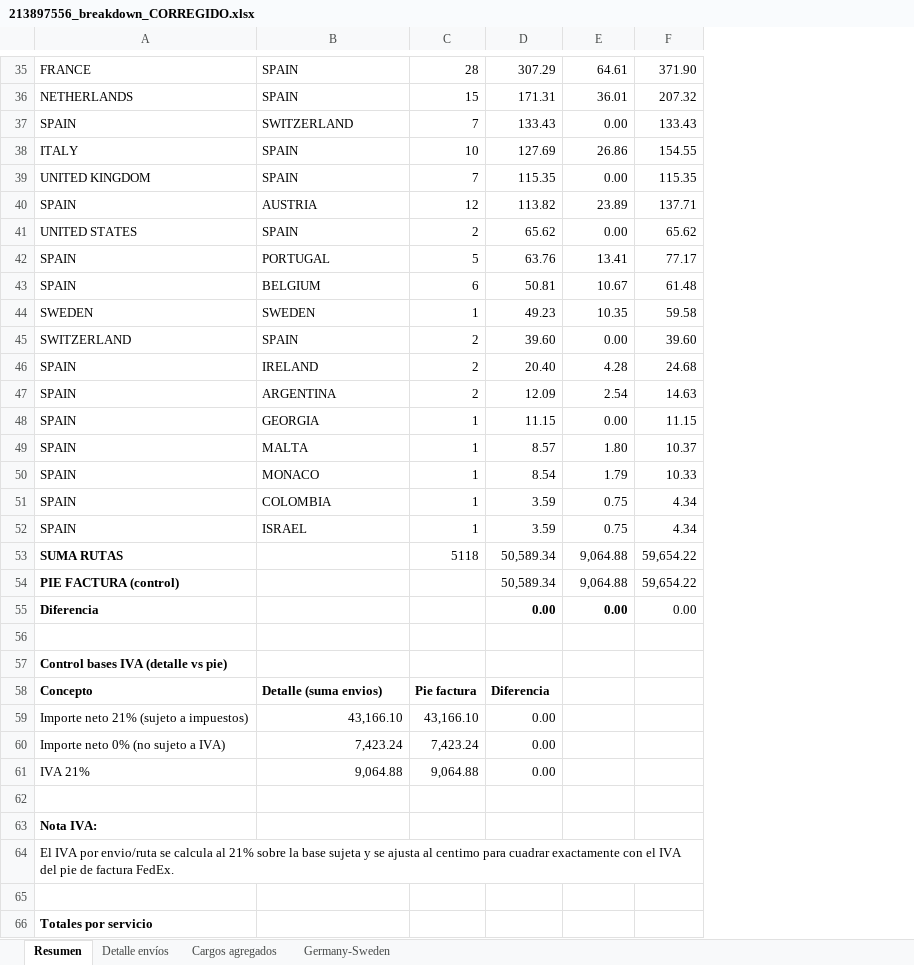
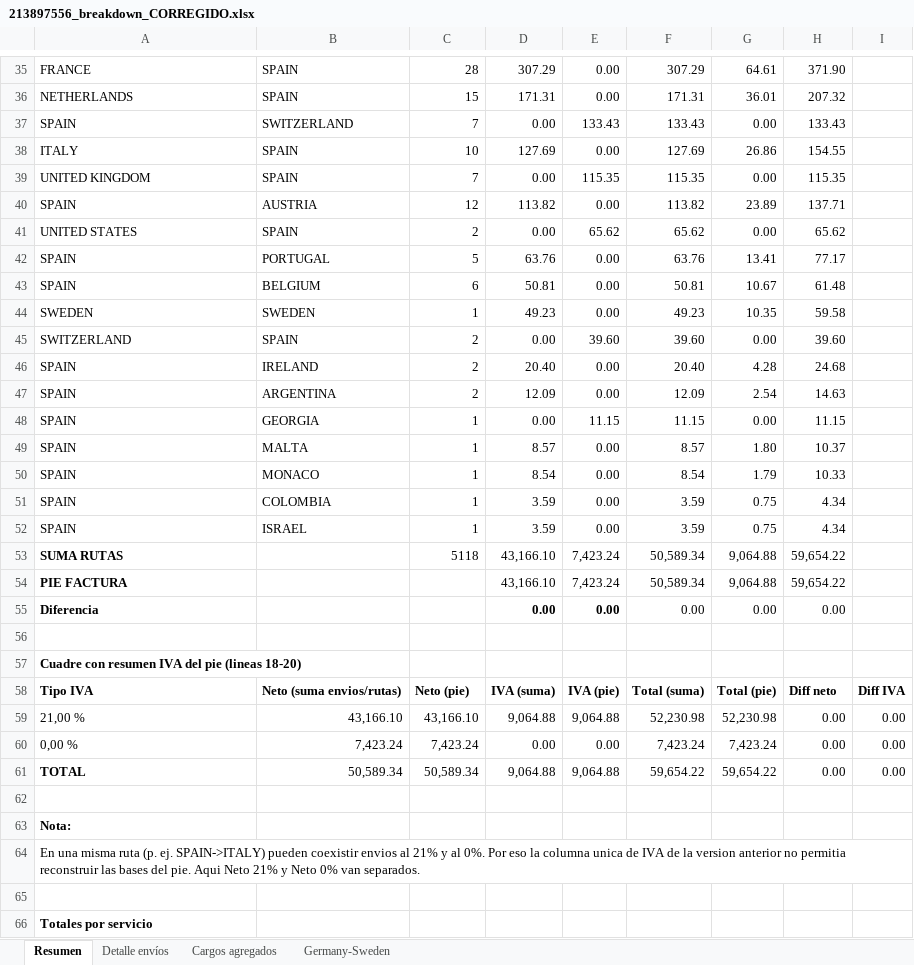
Before and after one commit to igorgolas/atenea, an Excel workbook: breakdowns/213897556_breakdown_CORREGIDO.xlsx, sheet Resumen, drawn as a sheet; only a part is shown, gaps mark what is left out; values as stored, in another font and other column widths than the file's, no borders; removed rows and columns are numbered as before the commit, all else as after; the diff covers the shown part only; the diff names each change by its address in the sheet, - before the commit and + after, or states it on an @@ line.

```diff
--- a/breakdowns/213897556_breakdown_CORREGIDO.xlsx (sheet Resumen)
+++ b/breakdowns/213897556_breakdown_CORREGIDO.xlsx (sheet Resumen)
+column E, rows 35-55: 0.00 | 0.00 | 133.43 | 0.00 | 115.35 | 0.00 | 65.62 | 0.00 | 0.00 | 0.00 | 39.60 | 0.00 | 0.00 | 11.15 | 0.00 | 0.00 | 0.00 | 0.00 | 7,423.24 | 7,423.24 | 0.00; row 60: 0.00
+column F, rows 35-55: 307.29 | 171.31 | 133.43 | 127.69 | 115.35 | 113.82 | 65.62 | 63.76 | 50.81 | 49.23 | 39.60 | 20.40 | 12.09 | 11.15 | 8.57 | 8.54 | 3.59 | 3.59 | 50,589.34 | 50,589.34 | 0.00; row 60: 7,423.24
+column I, row 60: 0.00
-D37: 133.43
+D37: 0.00
-D39: 115.35
+D39: 0.00
-D41: 65.62
+D41: 0.00
-D45: 39.60
+D45: 0.00
-D48: 11.15
+D48: 0.00
-D53:D54: 50,589.34
+D53:D54: 43,166.10
-A54: PIE FACTURA (control)
+A54: PIE FACTURA
-G55 bold: on
+G55 bold: off
-A57: Control bases IVA (detalle vs pie)
+A57: Cuadre con resumen IVA del pie (lineas 18-20)
-row 58: Concepto | Detalle (suma envios) | Pie factura | Diferencia
-row 59: Importe neto 21% (sujeto a impuestos) | 43,166.10 | 43,166.10 | 0.00
+row 58: Tipo IVA | Neto (suma envios/rutas) | Neto (pie) | IVA (suma) | IVA (pie) | Total (suma) | Total (pie) | Diff neto | Diff IVA
+row 59: 21,00 % | 43,166.10 | 43,166.10 | 9,064.88 | 9,064.88 | 52,230.98 | 52,230.98 | 0.00 | 0.00
-A60: Importe neto 0% (no sujeto a IVA)
+A60: 0,00 %
-G60: (empty)
+G60: 7,423.24
-H60: (empty)
+H60: 0.00
-row 61: IVA 21% | 9,064.88 | 9,064.88 | 0.00
+row 61: TOTAL | 50,589.34 | 50,589.34 | 9,064.88 | 9,064.88 | 59,654.22 | 59,654.22 | 0.00 | 0.00
-A63: Nota IVA:
+A63: Nota:
-A64: El IVA por envio/ruta se calcula al 21% sobre la base sujeta y se ajusta al centimo para cuadrar exactamente con el IVA del pie de factura FedEx.
+A64: En una misma ruta (p. ej. SPAIN->ITALY) pueden coexistir envios al 21% y al 0%. Por eso la columna unica de IVA de la version anterior no permitia reconstruir las bases del pie. Aqui Neto 21% y Neto 0% van separados.
```
Also changed, not shown: 5 removed rows and 18 edited cells elsewhere in this sheet, sheet Germany-Sweden, breakdowns/213844657_breakdown_CORREGIDO.xlsx, breakdowns/213872376_breakdown_CORREGIDO.xlsx.
